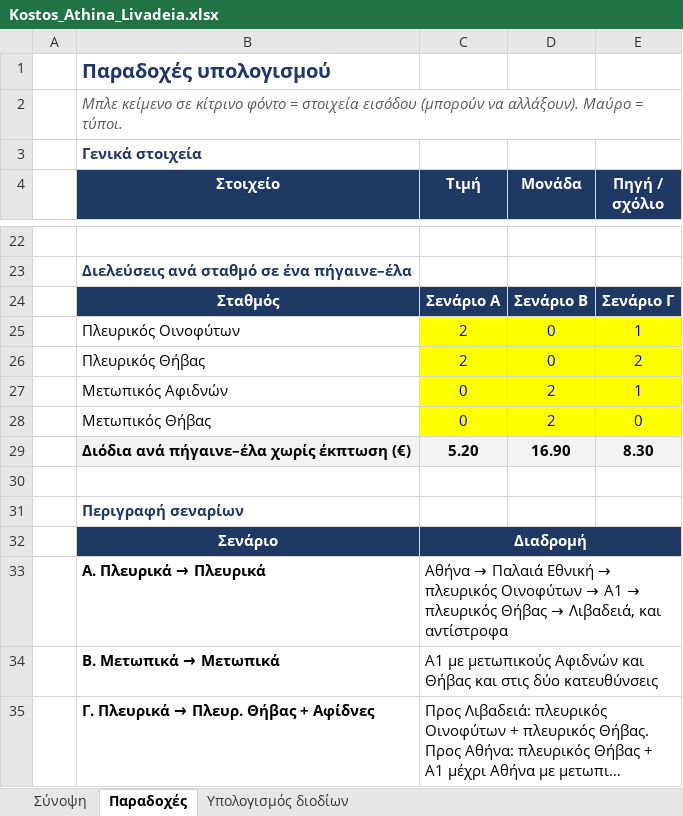
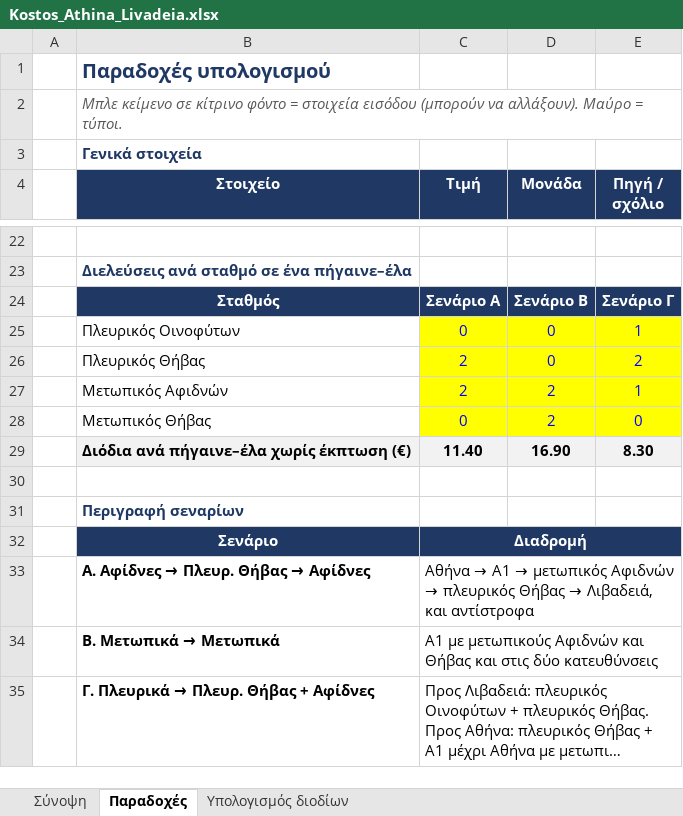
Before and after one commit to gkarolos/daily_use, an Excel workbook: Athina_Livadeia/Kostos_Athina_Livadeia.xlsx, sheet Παραδοχές, drawn as a sheet; only a part is shown, gaps mark what is left out; long unchanged cells end in …; values as stored, in another font and other column widths than the file's, no borders; removed rows and columns are numbered as before the commit, all else as after; the diff names each change by its address in the sheet, - before the commit and + after, or states it on an @@ line.

```diff
--- a/Athina_Livadeia/Kostos_Athina_Livadeia.xlsx (sheet Παραδοχές)
+++ b/Athina_Livadeia/Kostos_Athina_Livadeia.xlsx (sheet Παραδοχές)
-C25 (Τιμή): 2
+C25 (Τιμή): 0
-C27 (Τιμή): 0
+C27 (Τιμή): 2
-C29 (Τιμή): 5.20
+C29 (Τιμή): 11.40
-D32:E32 fill: none
+D32:E32 fill: #1F3864
-row 33:  | Α. Πλευρικά → Πλευρικά | Αθήνα → Παλαιά Εθνική → πλευρικός Οινοφύτων → Α1 → πλευρικός Θήβας → Λιβαδειά, και αντίστροφα
+row 33:  | Α. Αφίδνες → Πλευρ. Θήβας → Αφίδνες | Αθήνα → Α1 → μετωπικός Αφιδνών → πλευρικός Θήβας → Λιβαδειά, και αντίστροφα
```
Also changed, not shown: sheet Υπολογισμός διοδίων, sheet Σύνοψη.
